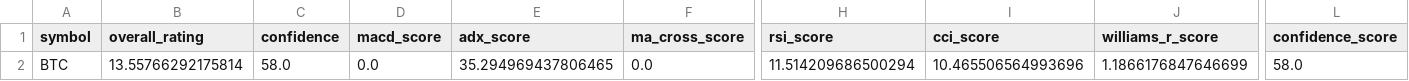
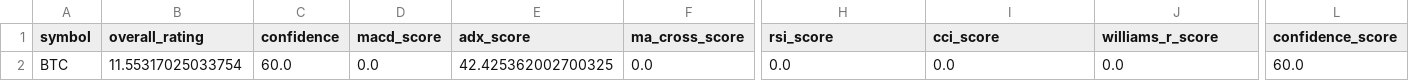
Before and after one commit to cr7pto0-py/crypto-tech-agent, a CSV file: crypto_top20_ratings.csv, drawn as a sheet; only a part is shown, gaps mark what is left out; the diff names each change by its address in the sheet, - before the commit and + after, or states it on an @@ line.

```diff
--- a/crypto_top20_ratings.csv
+++ b/crypto_top20_ratings.csv
-B2 (overall_rating): 13.55766292175814
+B2 (overall_rating): 11.55317025033754
-C2 (confidence): 58.0
+C2 (confidence): 60.0
-E2 (adx_score): 35.294969437806465
+E2 (adx_score): 42.425362002700325
-H2 (rsi_score): 11.514209686500294
+H2 (rsi_score): 0.0
-I2 (cci_score): 10.465506564993696
+I2 (cci_score): 0.0
-J2 (williams_r_score): 1.1866176847646699
+J2 (williams_r_score): 0.0
-L2 (confidence_score): 58.0
+L2 (confidence_score): 60.0
```
